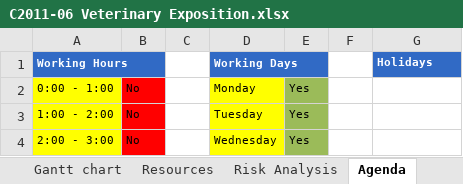
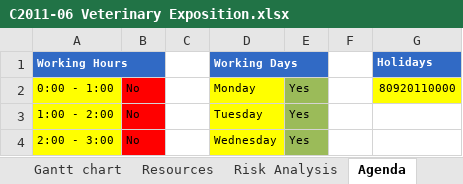
Before and after one commit to ghbonne/PMConverter, an Excel workbook: PMConverter/data_analyse/output/C2011-06 Veterinary Exposition.xlsx, sheet Agenda, drawn as a sheet; only a part is shown; values as stored, in another font and other column widths than the file's, no borders; the diff names each change by its address in the sheet, - before the commit and + after, or states it on an @@ line.

```diff
--- a/PMConverter/data_analyse/output/C2011-06 Veterinary Exposition.xlsx (sheet Agenda)
+++ b/PMConverter/data_analyse/output/C2011-06 Veterinary Exposition.xlsx (sheet Agenda)
-G2 (Holidays): (empty)
+G2 (Holidays): 80920110000
-G2 fill: none
+G2 fill: #FFFF00
```
Also changed, not shown: PMConverter/data_analyse/output/C2011-12 Claeys-Verhelst Premises.xlsx, 1 other file.
